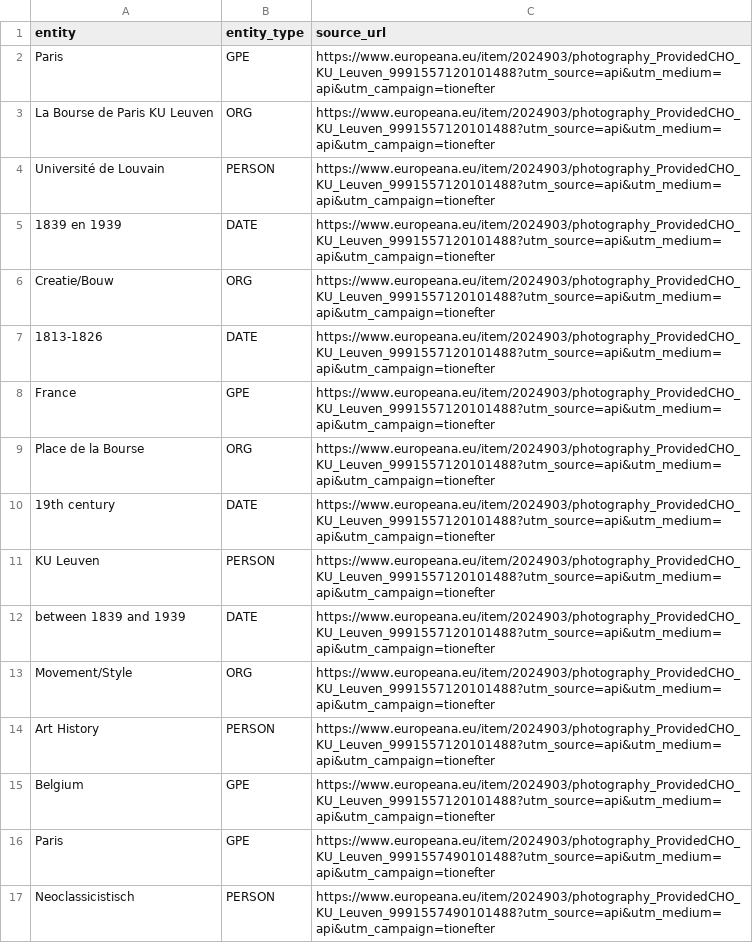
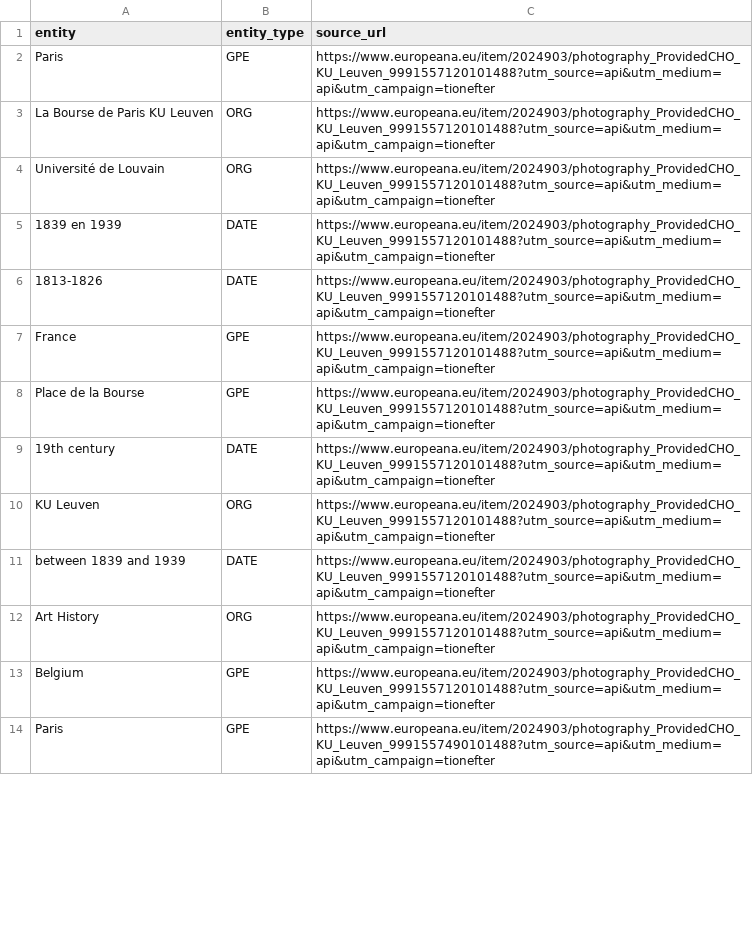
Before and after one commit to GabrielSultan/WebDataMining_Semantics_Project, a CSV file: data/extracted_knowledge.csv, drawn as a sheet; only a part is shown; the diff covers the shown part only.

```diff
--- a/data/extracted_knowledge.csv
+++ b/data/extracted_knowledge.csv
@@ -3,15 +3,12 @@ Paris,GPE,https://www.europeana.eu/item/2024903/photography_ProvidedCHO_KU_Leuve
 La Bourse de Paris KU Leuven,ORG,https://www.europeana.eu/item/2024903/photography_ProvidedCHO_KU_Leuven_9991557120101488?utm_source=api&utm_medium=api&utm_campaign=tionefter
-Université de Louvain,PERSON,https://www.europeana.eu/item/2024903/photography_ProvidedCHO_KU_Leuven_9991557120101488?utm_source=api&utm_medium=api&utm_campaign=tionefter
+Université de Louvain,ORG,https://www.europeana.eu/item/2024903/photography_ProvidedCHO_KU_Leuven_9991557120101488?utm_source=api&utm_medium=api&utm_campaign=tionefter
 1839 en 1939,DATE,https://www.europeana.eu/item/2024903/photography_ProvidedCHO_KU_Leuven_9991557120101488?utm_source=api&utm_medium=api&utm_campaign=tionefter
-Creatie/Bouw,ORG,https://www.europeana.eu/item/2024903/photography_ProvidedCHO_KU_Leuven_9991557120101488?utm_source=api&utm_medium=api&utm_campaign=tionefter
 1813-1826,DATE,https://www.europeana.eu/item/2024903/photography_ProvidedCHO_KU_Leuven_9991557120101488?utm_source=api&utm_medium=api&utm_campaign=tionefter
 France,GPE,https://www.europeana.eu/item/2024903/photography_ProvidedCHO_KU_Leuven_9991557120101488?utm_source=api&utm_medium=api&utm_campaign=tionefter
-Place de la Bourse,ORG,https://www.europeana.eu/item/2024903/photography_ProvidedCHO_KU_Leuven_9991557120101488?utm_source=api&utm_medium=api&utm_campaign=tionefter
+Place de la Bourse,GPE,https://www.europeana.eu/item/2024903/photography_ProvidedCHO_KU_Leuven_9991557120101488?utm_source=api&utm_medium=api&utm_campaign=tionefter
 19th century,DATE,https://www.europeana.eu/item/2024903/photography_ProvidedCHO_KU_Leuven_9991557120101488?utm_source=api&utm_medium=api&utm_campaign=tionefter
-KU Leuven,PERSON,https://www.europeana.eu/item/2024903/photography_ProvidedCHO_KU_Leuven_9991557120101488?utm_source=api&utm_medium=api&utm_campaign=tionefter
+KU Leuven,ORG,https://www.europeana.eu/item/2024903/photography_ProvidedCHO_KU_Leuven_9991557120101488?utm_source=api&utm_medium=api&utm_campaign=tionefter
 between 1839 and 1939,DATE,https://www.europeana.eu/item/2024903/photography_ProvidedCHO_KU_Leuven_9991557120101488?utm_source=api&utm_medium=api&utm_campaign=tionefter
-Movement/Style,ORG,https://www.europeana.eu/item/2024903/photography_ProvidedCHO_KU_Leuven_9991557120101488?utm_source=api&utm_medium=api&utm_campaign=tionefter
-Art History,PERSON,https://www.europeana.eu/item/2024903/photography_ProvidedCHO_KU_Leuven_9991557120101488?utm_source=api&utm_medium=api&utm_campaign=tionefter
+Art History,ORG,https://www.europeana.eu/item/2024903/photography_ProvidedCHO_KU_Leuven_9991557120101488?utm_source=api&utm_medium=api&utm_campaign=tionefter
 Belgium,GPE,https://www.europeana.eu/item/2024903/photography_ProvidedCHO_KU_Leuven_9991557120101488?utm_source=api&utm_medium=api&utm_campaign=tionefter
 Paris,GPE,https://www.europeana.eu/item/2024903/photography_ProvidedCHO_KU_Leuven_9991557490101488?utm_source=api&utm_medium=api&utm_campaign=tionefter
-Neoclassicistisch,PERSON,https://www.europeana.eu/item/2024903/photography_ProvidedCHO_KU_Leuven_9991557490101488?utm_source=api&utm_medium=api&utm_campaign=tionefter
```
Also changed, not shown: 33 removed rows and 43 edited cells elsewhere in this file, data/extracted_triples.csv, 17 other files.
